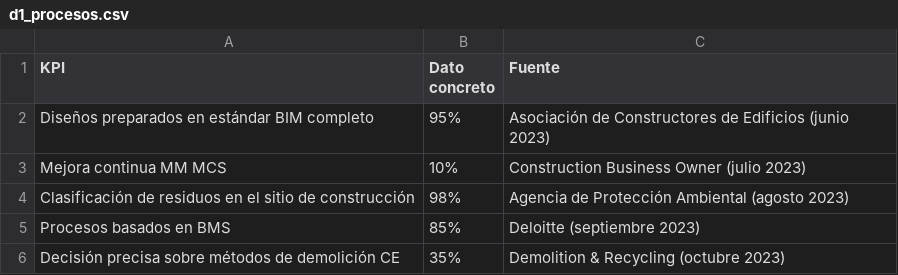
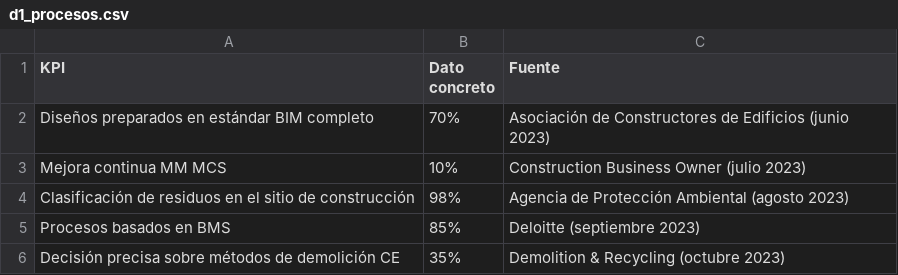
Before and after one commit to apc00085/sideDATA, a CSV file: d1_procesos.csv, drawn as a sheet.

Commit message:
actA

```diff
--- a/d1_procesos.csv
+++ b/d1_procesos.csv
@@ -1,3 +1,3 @@
 KPI,Dato concreto,Fuente
-Diseños preparados en estándar BIM completo,95%,Asociación de Constructores de Edificios (junio 2023)
+Diseños preparados en estándar BIM completo,70%,Asociación de Constructores de Edificios (junio 2023)
 Mejora continua MM MCS,10%,Construction Business Owner (julio 2023)
```
